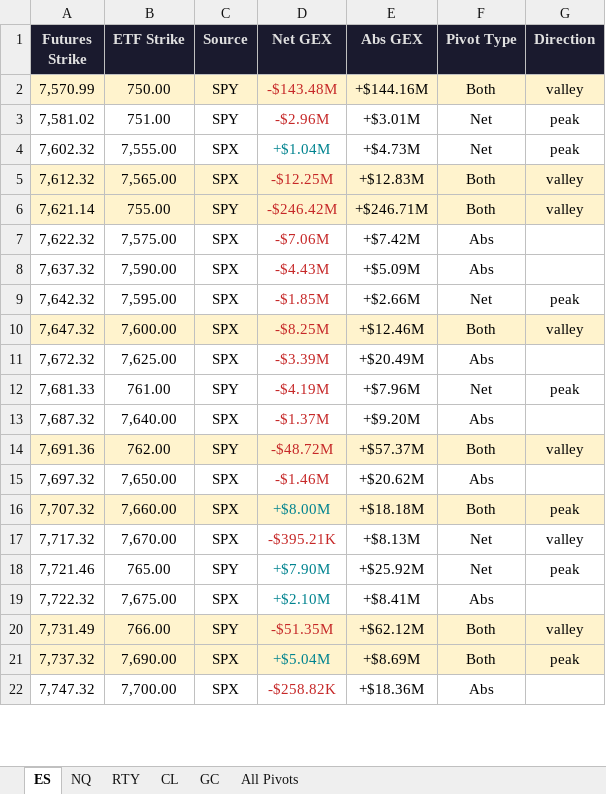
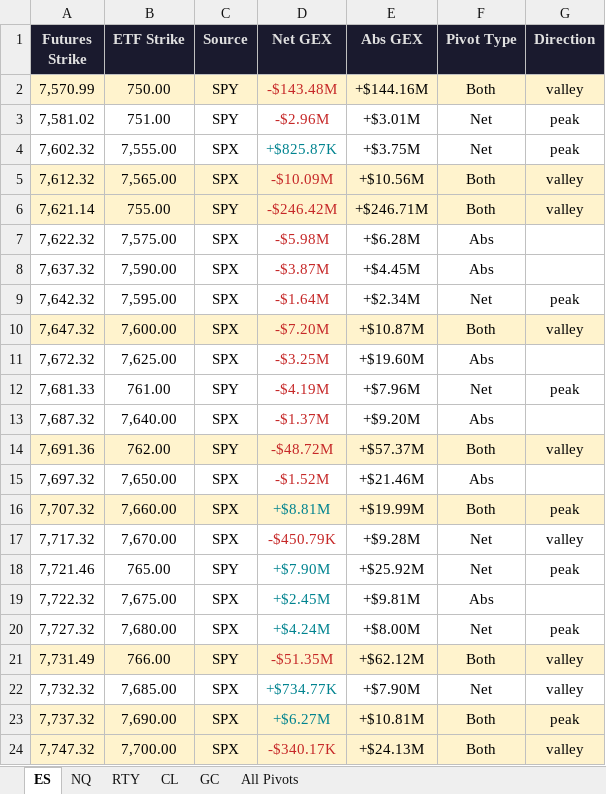
Before and after one commit to samidor/futures-levels, an Excel workbook: gex_pivot_levels_2026-10-26.xlsx, sheet ES, drawn as a sheet; only a part is shown; values as stored, in another font and other column widths than the file's, no borders; addresses are those after the commit; the diff covers the shown part only; the diff names each change by its address in the sheet, - before the commit and + after, or states it on an @@ line.

```diff
--- a/gex_pivot_levels_2026-10-26.xlsx (sheet ES)
+++ b/gex_pivot_levels_2026-10-26.xlsx (sheet ES)
-D4 (Net GEX): +$1.04M
+D4 (Net GEX): +$825.87K
-E4 (Abs GEX): +$4.73M
+E4 (Abs GEX): +$3.75M
-D5 (Net GEX): -$12.25M
+D5 (Net GEX): -$10.09M
-E5 (Abs GEX): +$12.83M
+E5 (Abs GEX): +$10.56M
-D7 (Net GEX): -$7.06M
+D7 (Net GEX): -$5.98M
-E7 (Abs GEX): +$7.42M
+E7 (Abs GEX): +$6.28M
-D8 (Net GEX): -$4.43M
+D8 (Net GEX): -$3.87M
-E8 (Abs GEX): +$5.09M
+E8 (Abs GEX): +$4.45M
-D9 (Net GEX): -$1.85M
+D9 (Net GEX): -$1.64M
-E9 (Abs GEX): +$2.66M
+E9 (Abs GEX): +$2.34M
-D10 (Net GEX): -$8.25M
+D10 (Net GEX): -$7.20M
-E10 (Abs GEX): +$12.46M
+E10 (Abs GEX): +$10.87M
-D11 (Net GEX): -$3.39M
+D11 (Net GEX): -$3.25M
-E11 (Abs GEX): +$20.49M
+E11 (Abs GEX): +$19.60M
-D15 (Net GEX): -$1.46M
+D15 (Net GEX): -$1.52M
-E15 (Abs GEX): +$20.62M
+E15 (Abs GEX): +$21.46M
-D16 (Net GEX): +$8.00M
+D16 (Net GEX): +$8.81M
-E16 (Abs GEX): +$18.18M
+E16 (Abs GEX): +$19.99M
-D17 (Net GEX): -$395.21K
+D17 (Net GEX): -$450.79K
-E17 (Abs GEX): +$8.13M
+E17 (Abs GEX): +$9.28M
-D19 (Net GEX): +$2.10M
+D19 (Net GEX): +$2.45M
-E19 (Abs GEX): +$8.41M
+E19 (Abs GEX): +$9.81M
+row 20: 7,727.32 | 7,680.00 | SPX | +$4.24M | +$8.00M | Net | peak
+row 22: 7,732.32 | 7,685.00 | SPX | +$734.77K | +$7.90M | Net | valley
-D23 (Net GEX): +$5.04M
+D23 (Net GEX): +$6.27M
-E23 (Abs GEX): +$8.69M
+E23 (Abs GEX): +$10.81M
-A24:G24 fill: none
+A24:G24 fill: #FFF3CD
-D24 (Net GEX): -$258.82K
+D24 (Net GEX): -$340.17K
-E24 (Abs GEX): +$18.36M
+E24 (Abs GEX): +$24.13M
-F24 (Pivot Type): Abs
+F24 (Pivot Type): Both
-G24 (Direction): (empty)
+G24 (Direction): valley
```
Also changed, not shown: 1 added row and 2 edited cells elsewhere in this sheet, sheet All Pivots, 19 other files.
